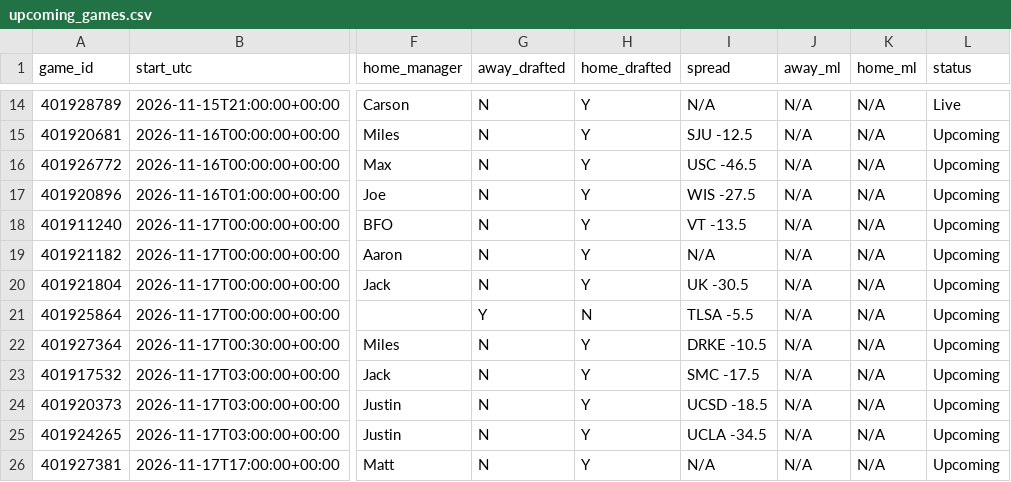
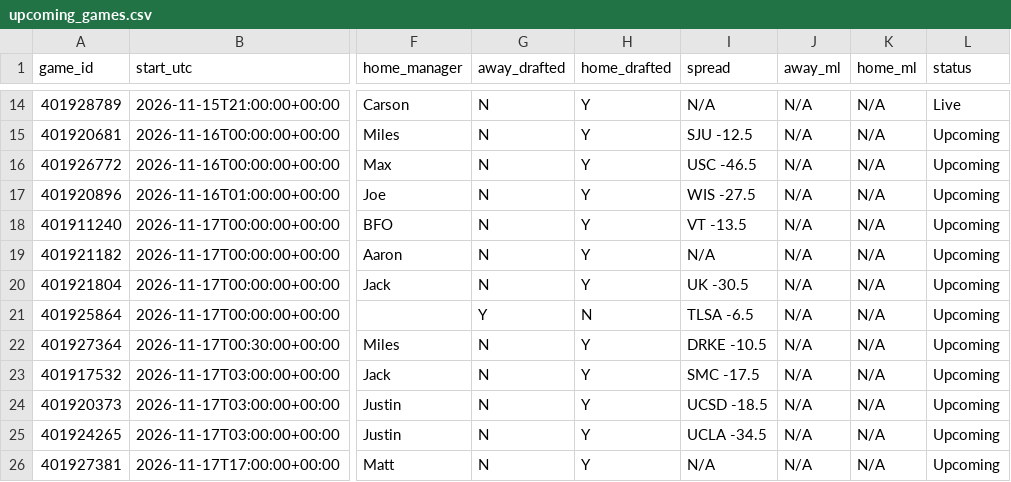
Before and after one commit to tmassa1/cbb-draft-league, a CSV file: data/upcoming_games.csv, drawn as a sheet; only a part is shown, gaps mark what is left out; the diff names each change by its address in the sheet, - before the commit and + after, or states it on an @@ line.

```diff
--- a/data/upcoming_games.csv
+++ b/data/upcoming_games.csv
-I21 (spread): TLSA -5.5
+I21 (spread): TLSA -6.5
```
